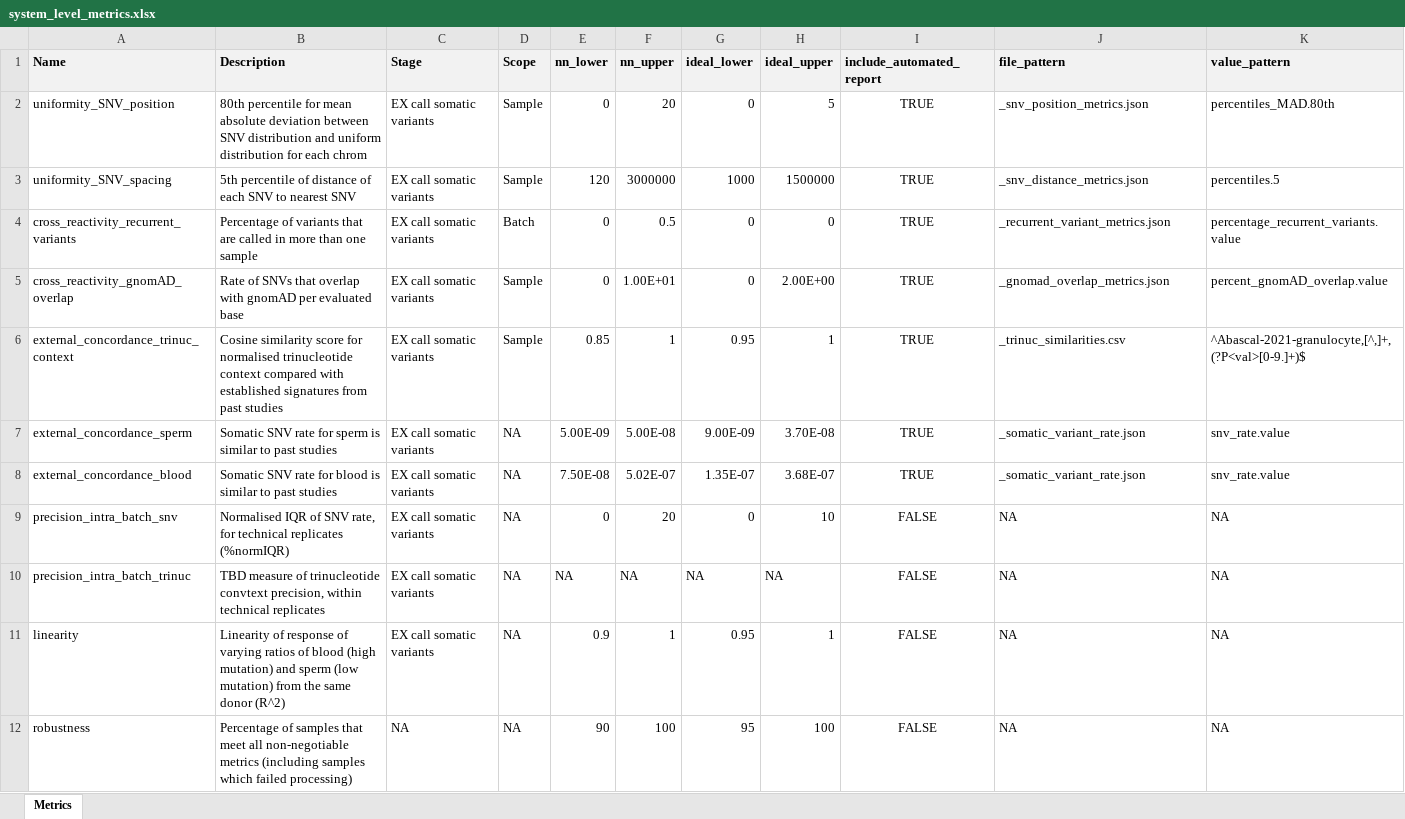
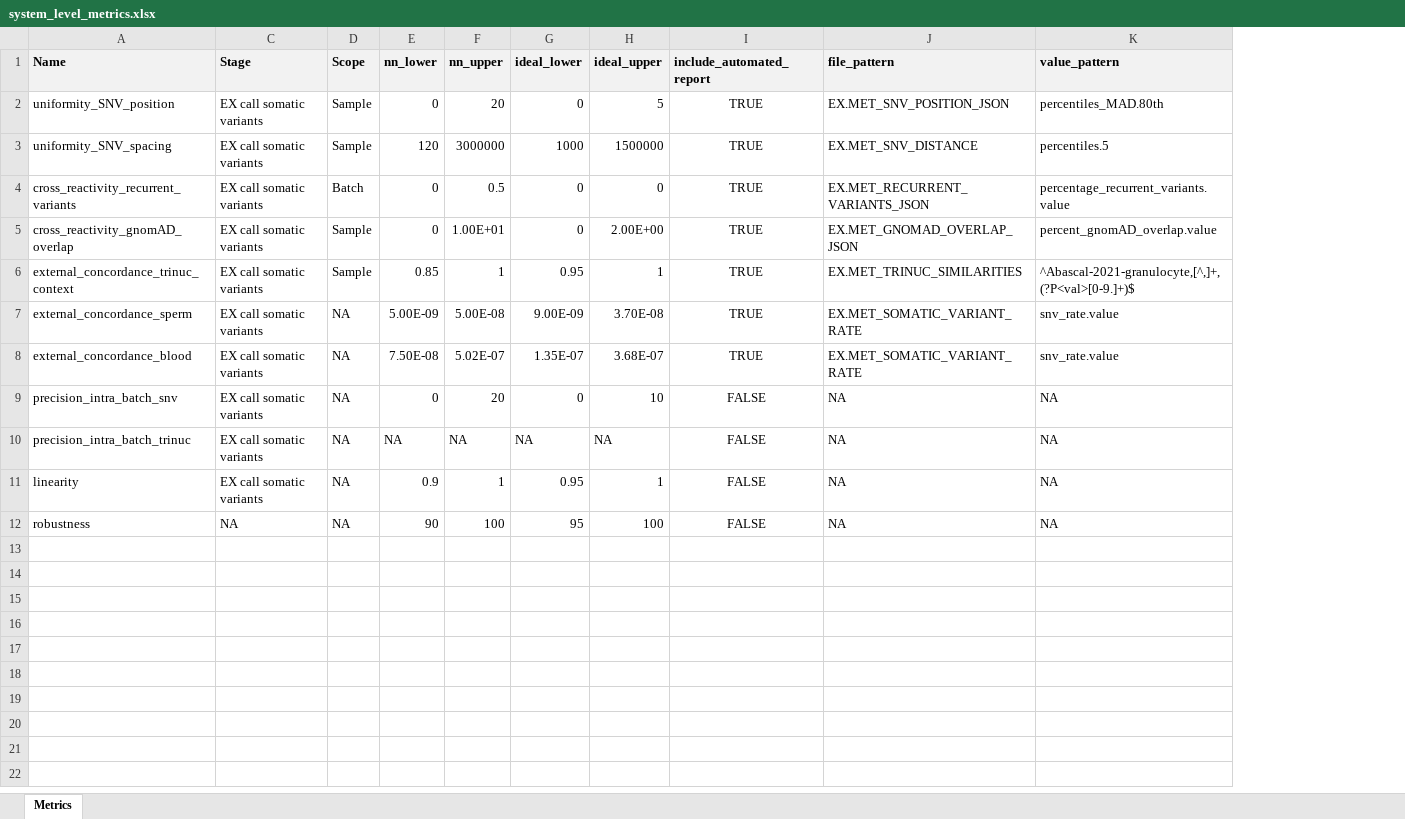
Before and after one commit to systematicmedicine/SomaticCODEC, an Excel workbook: config/system_level_metrics.xlsx, sheet Metrics, drawn as a sheet; values as stored, in another font and other column widths than the file's, no borders; the diff names each change by its address in the sheet, - before the commit and + after, or states it on an @@ line.

```diff
--- a/config/system_level_metrics.xlsx (sheet Metrics)
+++ b/config/system_level_metrics.xlsx (sheet Metrics)
@@ column B (Description) hidden, rows 2-12: 80th percentile for mean absolute deviation between SNV distribution and uniform distribution for each chrom | 5th percentile of distance of each SNV to nearest SNV | Percentage of variants that are called in more than one sample | Rate of SNVs that overlap with gnomAD per evaluated base | Cosine similarity score for normalised trinucleotide context compared with established signatures from past studies | Somatic SNV rate for sperm is similar to past studies | Somatic SNV rate for blood is similar to past studies | Normalised IQR of SNV rate, for technical replicates (%normIQR) | TBD measure of trinucleotide convtext precision, within technical replicates | Linearity of response of varying ratios of blood (high mutation) and sperm (low mutation) from the same donor (R^2) | Percentage of samples that meet all non-negotiable metrics (including samples which failed processing) @@
-J2 (file_pattern): _snv_position_metrics.json
+J2 (file_pattern): EX.MET_SNV_POSITION_JSON
-J3 (file_pattern): _snv_distance_metrics.json
+J3 (file_pattern): EX.MET_SNV_DISTANCE
-J4 (file_pattern): _recurrent_variant_metrics.json
+J4 (file_pattern): EX.MET_RECURRENT_VARIANTS_JSON
-J5 (file_pattern): _gnomad_overlap_metrics.json
+J5 (file_pattern): EX.MET_GNOMAD_OVERLAP_JSON
-J6 (file_pattern): _trinuc_similarities.csv
+J6 (file_pattern): EX.MET_TRINUC_SIMILARITIES
-J7:J8 (file_pattern): _somatic_variant_rate.json
+J7:J8 (file_pattern): EX.MET_SOMATIC_VARIANT_RATE
```
Also changed, not shown: config/component_level_metrics.xlsx, 5 other files.
